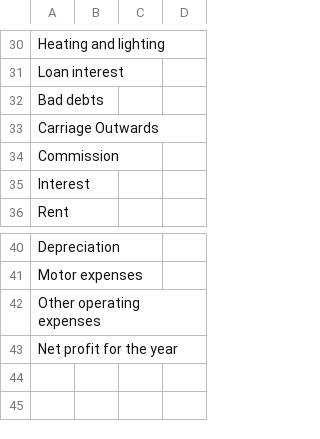
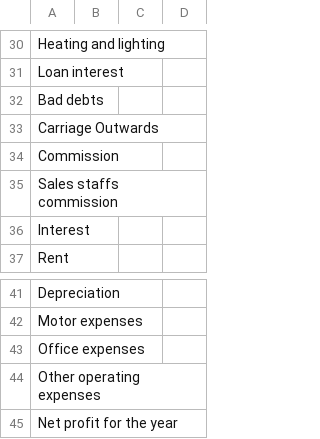
Before and after one commit to LyshaJaufar/Income-Statement, a CSV file: test.csv, drawn as a sheet; only a part is shown, gaps mark what is left out.

```diff
--- a/test.csv
+++ b/test.csv
@@ -34,2 +34,3 @@ Carriage Outwards,,,
 Commission,,,
+Sales staffs commission,,,
 Interest,,,
@@ -41,2 +42,3 @@ Depreciation,,,
 Motor expenses,,,
+Office expenses,,,
 Other operating expenses,,,
```
Also changed, not shown: Income Statement Ans.csv, testingSheets.csv, 1 other file.
